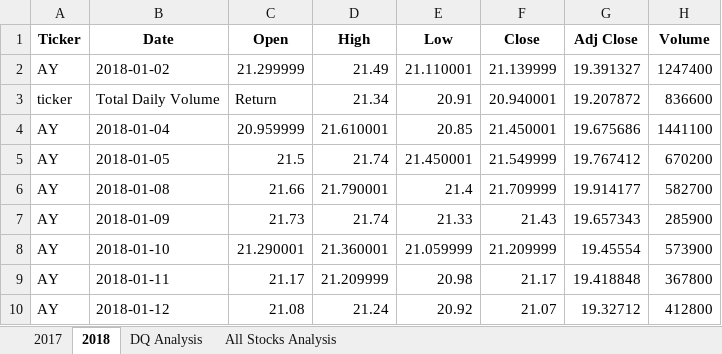
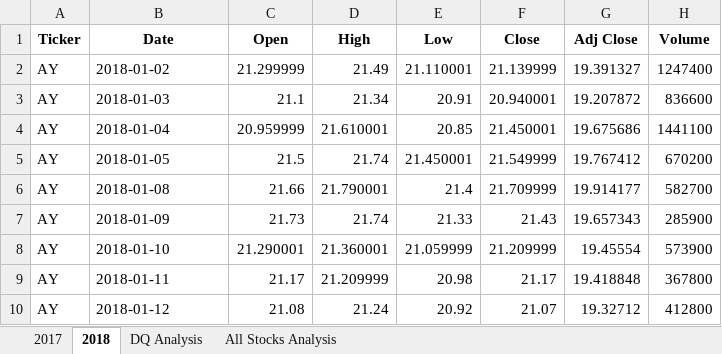
Before and after one commit to sadayas/stock-analysis, an Excel workbook: green_stocks.xlsm, sheet 2018, drawn as a sheet; only a part is shown; values as stored, in another font and other column widths than the file's, no borders; the diff names each change by its address in the sheet, - before the commit and + after, or states it on an @@ line.

```diff
--- a/green_stocks.xlsm (sheet 2018)
+++ b/green_stocks.xlsm (sheet 2018)
-A3 (Ticker): ticker
+A3 (Ticker): AY
-B3 (Date): Total Daily Volume
+B3 (Date): 2018-01-03
-C3 (Open): Return
+C3 (Open): 21.1
```
Also changed, not shown: sheet All Stocks Analysis, sheet 2017, charts or pictures.
